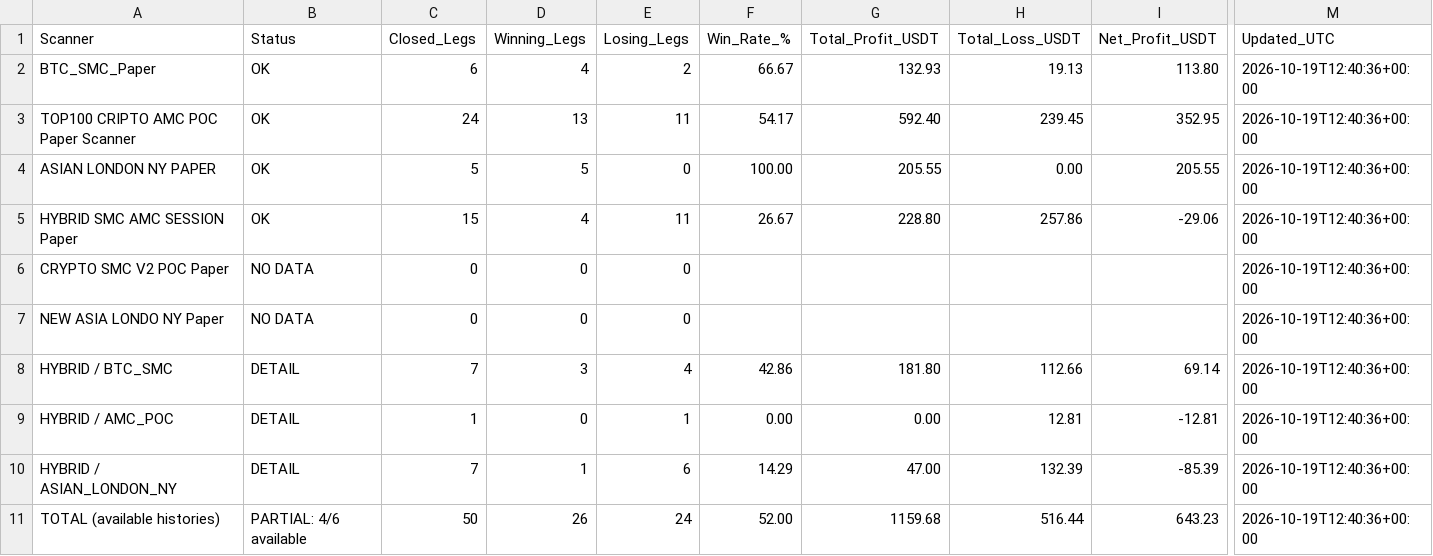
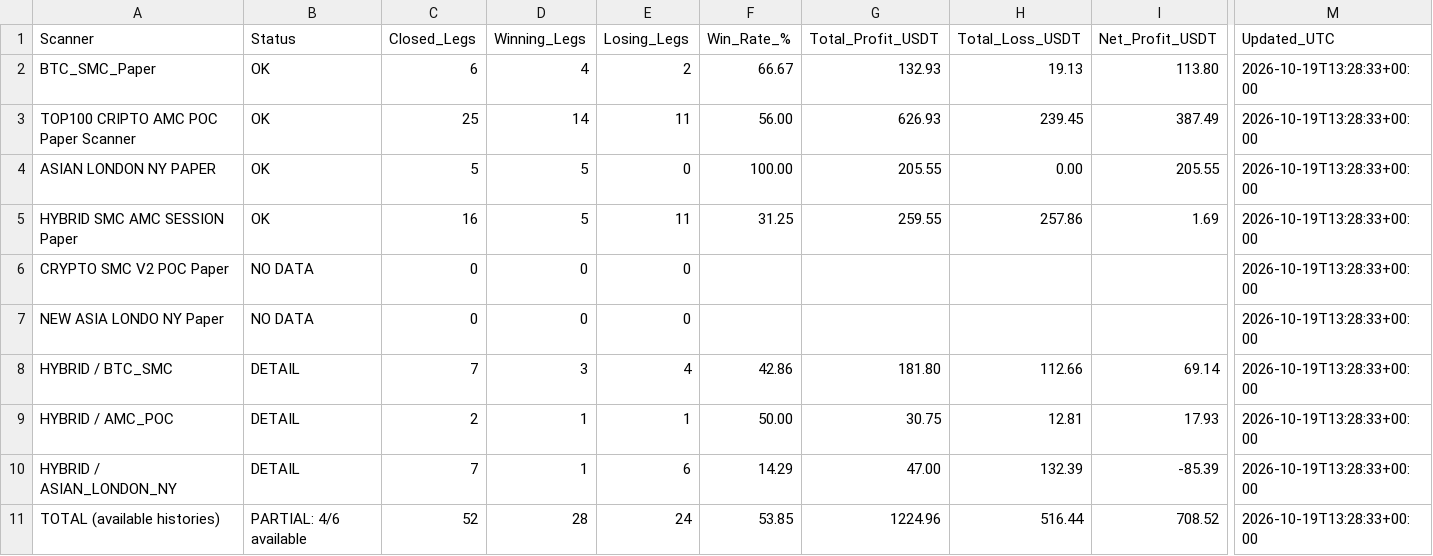
Before and after one commit to jharajesh1210/crypto-early-scanner, a CSV file: ALL_4_SCANNERS_PROFIT_LOSS.csv, drawn as a sheet; only a part is shown, gaps mark what is left out; the diff names each change by its address in the sheet, - before the commit and + after, or states it on an @@ line.

```diff
--- a/ALL_4_SCANNERS_PROFIT_LOSS.csv
+++ b/ALL_4_SCANNERS_PROFIT_LOSS.csv
-M2:M11 (Updated_UTC): 2026-10-19T12:40:36+00:00
+M2:M11 (Updated_UTC): 2026-10-19T13:28:33+00:00
-C3 (Closed_Legs): 24
+C3 (Closed_Legs): 25
-D3 (Winning_Legs): 13
+D3 (Winning_Legs): 14
-F3 (Win_Rate_%): 54.17
+F3 (Win_Rate_%): 56.00
-G3 (Total_Profit_USDT): 592.40
+G3 (Total_Profit_USDT): 626.93
-I3 (Net_Profit_USDT): 352.95
+I3 (Net_Profit_USDT): 387.49
-C5 (Closed_Legs): 15
+C5 (Closed_Legs): 16
-D5 (Winning_Legs): 4
+D5 (Winning_Legs): 5
-F5 (Win_Rate_%): 26.67
+F5 (Win_Rate_%): 31.25
-G5 (Total_Profit_USDT): 228.80
+G5 (Total_Profit_USDT): 259.55
-I5 (Net_Profit_USDT): -29.06
+I5 (Net_Profit_USDT): 1.69
-C9 (Closed_Legs): 1
+C9 (Closed_Legs): 2
-D9 (Winning_Legs): 0
+D9 (Winning_Legs): 1
-F9 (Win_Rate_%): 0.00
+F9 (Win_Rate_%): 50.00
-G9 (Total_Profit_USDT): 0.00
+G9 (Total_Profit_USDT): 30.75
-I9 (Net_Profit_USDT): -12.81
+I9 (Net_Profit_USDT): 17.93
-C11 (Closed_Legs): 50
+C11 (Closed_Legs): 52
-D11 (Winning_Legs): 26
+D11 (Winning_Legs): 28
-F11 (Win_Rate_%): 52.00
+F11 (Win_Rate_%): 53.85
-G11 (Total_Profit_USDT): 1159.68
+G11 (Total_Profit_USDT): 1224.96
-I11 (Net_Profit_USDT): 643.23
+I11 (Net_Profit_USDT): 708.52
```
